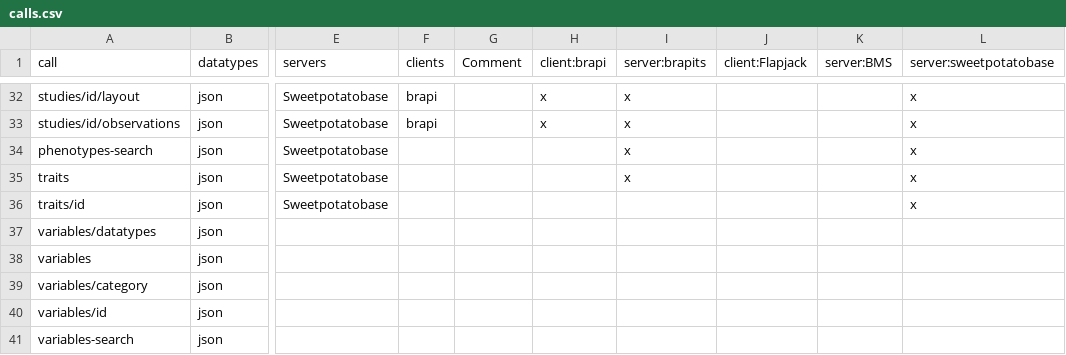
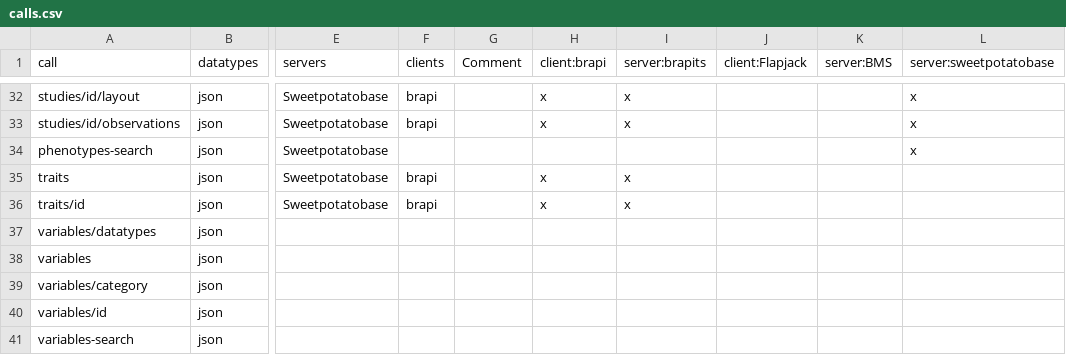
Before and after one commit to CIP-RIU/brapi, a CSV file: inst/apps/brapi/data/calls.csv, drawn as a sheet; only a part is shown, gaps mark what is left out; the diff names each change by its address in the sheet, - before the commit and + after, or states it on an @@ line.

Commit message:
adding calls: traits; traits_details

```diff
--- a/inst/apps/brapi/data/calls.csv
+++ b/inst/apps/brapi/data/calls.csv
-I34 (server:brapits): x
+I34 (server:brapits): (empty)
-F35:F36 (clients): (empty)
+F35:F36 (clients): brapi
-H35:H36 (client:brapi): (empty)
+H35:H36 (client:brapi): x
-L35:L36 (server:sweetpotatobase): x
+L35:L36 (server:sweetpotatobase): (empty)
-I36 (server:brapits): (empty)
+I36 (server:brapits): x
```
Also changed, not shown: 41 other files.
